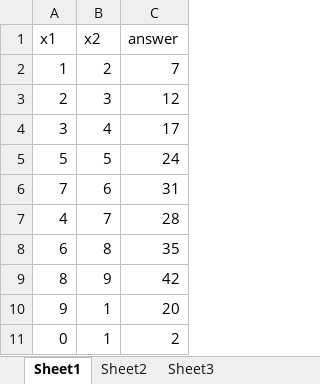
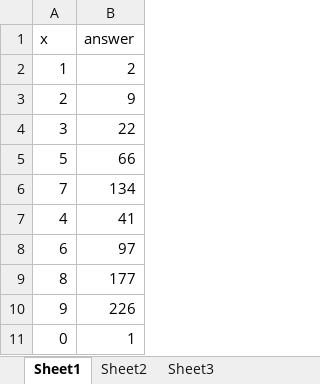
Before and after one commit to KobayashiKatsuki/EvolutionalComputation, an Excel workbook: GeneticProgramming/dataset.xlsx, sheet Sheet1, drawn as a sheet; values as stored, in another font and other column widths than the file's, no borders; removed rows and columns are numbered as before the commit, all else as after; the diff names each change by its address in the sheet, - before the commit and + after, or states it on an @@ line.

```diff
--- a/GeneticProgramming/dataset.xlsx (sheet Sheet1)
+++ b/GeneticProgramming/dataset.xlsx (sheet Sheet1)
-column B (x2), rows 2-11: 2 | 3 | 4 | 5 | 6 | 7 | 8 | 9 | 1 | 1
-A1: x1
+A1: x
-B2 (answer): 7
+B2 (answer): 2
-B3 (answer): 12
+B3 (answer): 9
-B4 (answer): 17
+B4 (answer): 22
-B5 (answer): 24
+B5 (answer): 66
-B6 (answer): 31
+B6 (answer): 134
-B7 (answer): 28
+B7 (answer): 41
-B8 (answer): 35
+B8 (answer): 97
-B9 (answer): 42
+B9 (answer): 177
-B10 (answer): 20
+B10 (answer): 226
-B11 (answer): 2
+B11 (answer): 1
```
Also changed, not shown: 7 other files.
